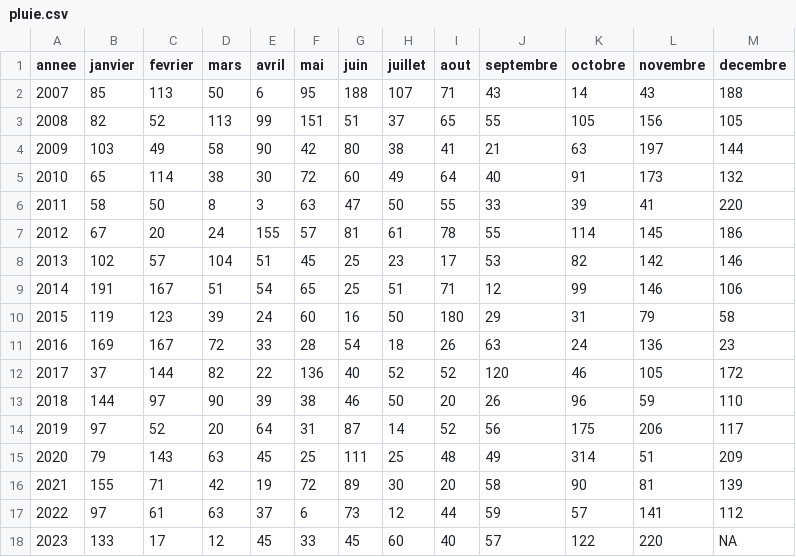
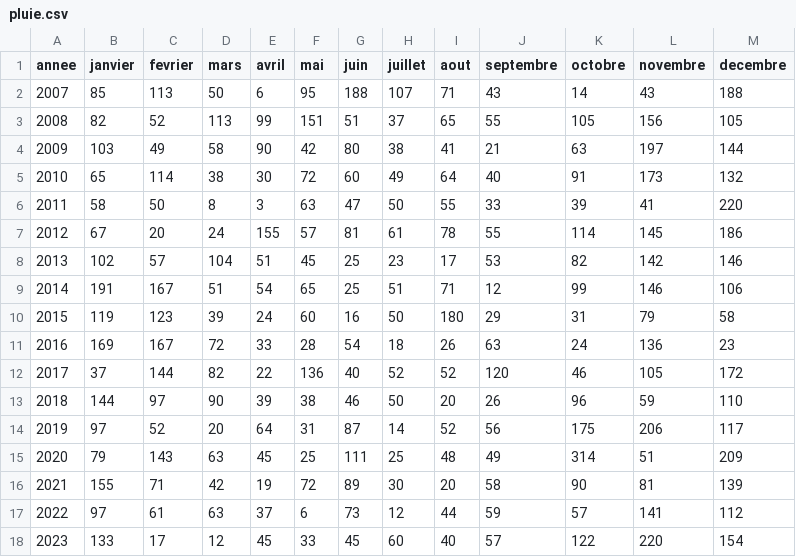
Before and after one commit to marinemarjou/pluviometrie-kermorvan, a CSV file: docs/pluie.csv, drawn as a sheet.

Commit message:
màj decembre 2023

```diff
--- a/docs/pluie.csv
+++ b/docs/pluie.csv
@@ -17,2 +17,2 @@ annee;janvier;fevrier;mars;avril;mai;juin;juillet;aout;septembre;octobre;novembr
 2022;97;61;63;37;6;73;12;44;59;57;141;112
-2023;133;17;12;45;33;45;60;40;57;122;220;NA
+2023;133;17;12;45;33;45;60;40;57;122;220;154
```
Also changed, not shown: pluie.csv, 1 other file.
